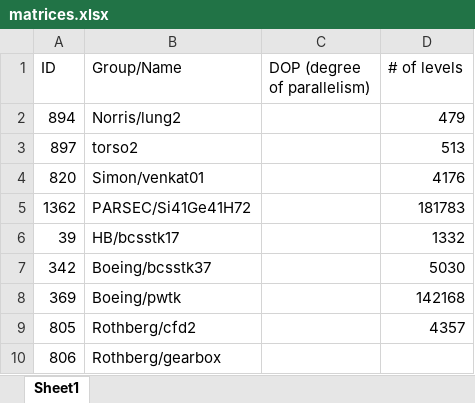
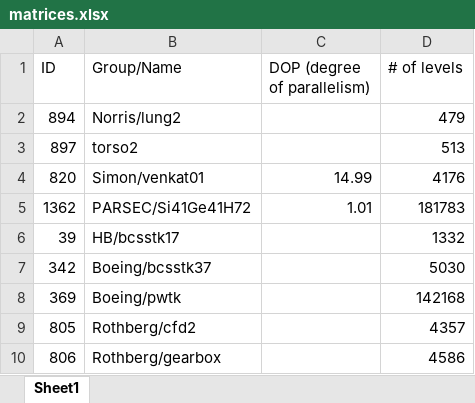
Before and after one commit to afurkanyildiz/graph-load-balancing, an Excel workbook: matrices.xlsx, sheet Sheet1, drawn as a sheet; values as stored, in another font and other column widths than the file's, no borders; the diff names each change by its address in the sheet, - before the commit and + after, or states it on an @@ line.

```diff
--- a/matrices.xlsx (sheet Sheet1)
+++ b/matrices.xlsx (sheet Sheet1)
-C4 (DOP (degree of parallelism)): (empty)
+C4 (DOP (degree of parallelism)): 14.99
-C5 (DOP (degree of parallelism)): (empty)
+C5 (DOP (degree of parallelism)): 1.01
-D10 (# of levels): (empty)
+D10 (# of levels): 4586
```
Also changed, not shown: 1 other file.
